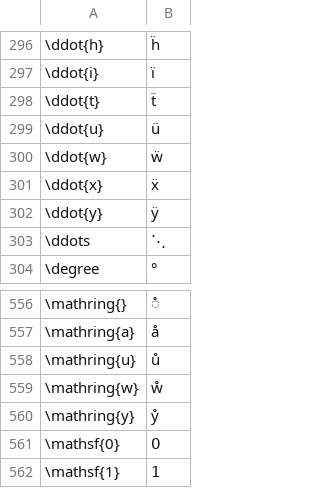
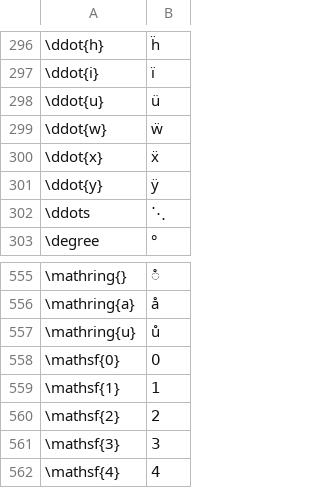
Before and after one commit to RandomPerson3465/Google-Docs-LaTeX-substitutions, a CSV file: data/latex_substitutions.csv, drawn as a sheet; only a part is shown, gaps mark what is left out; the shorter side is filled out with more unchanged rows; the diff names each change by its address in the sheet, - before the commit and + after, or states it on an @@ line.

```diff
--- a/data/latex_substitutions.csv
+++ b/data/latex_substitutions.csv
-row 298: \ddot{t} | ẗ
-row 559: \mathring{w} | ẘ
-row 560: \mathring{y} | ẙ
```
Also changed, not shown: 7 other files.
